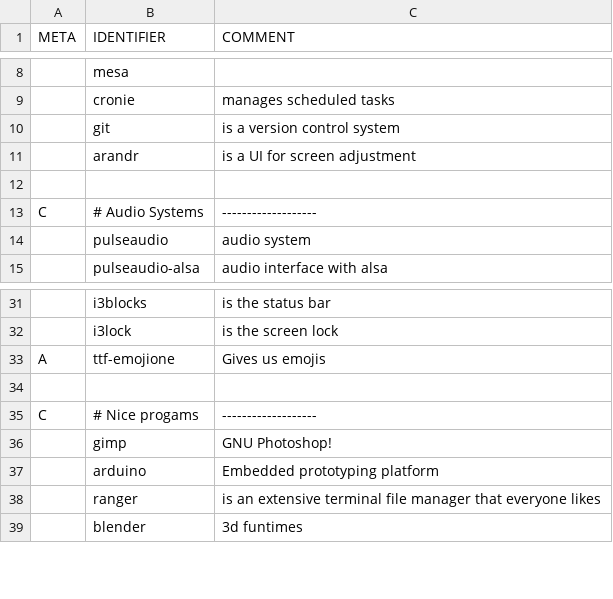
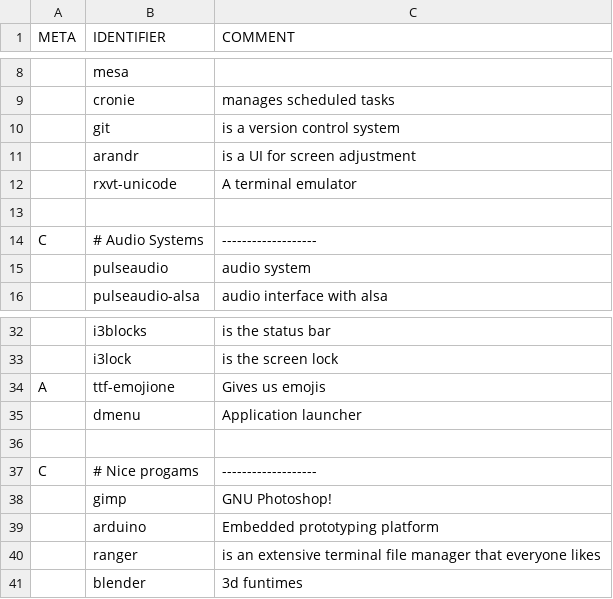
Before and after one commit to peakBreaker/PIES, a CSV file: progs.csv, drawn as a sheet; only a part is shown, gaps mark what is left out; the diff names each change by its address in the sheet, - before the commit and + after, or states it on an @@ line.

```diff
--- a/progs.csv
+++ b/progs.csv
+row 12:  | rxvt-unicode | A terminal emulator
+row 35:  | dmenu | Application launcher
```
Also changed, not shown: 1 other file.
